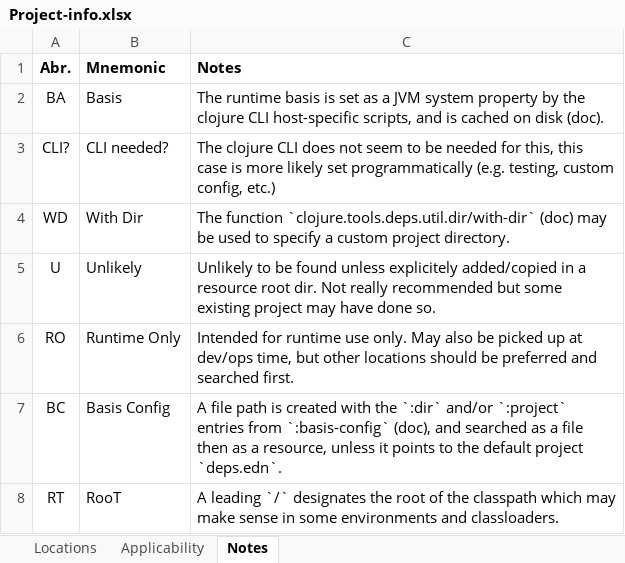
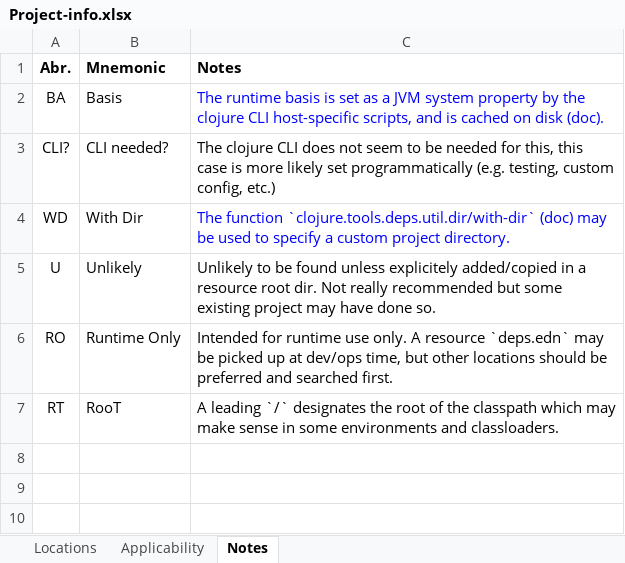
Before and after one commit to fmjrey/project, an Excel workbook: doc/Project-info.xlsx, sheet Notes, drawn as a sheet; values as stored, in another font and other column widths than the file's, no borders; the diff names each change by its address in the sheet, - before the commit and + after, or states it on an @@ line.

Commit message:
Added mini-DSL to specify project info location + better README
The first attempt to create some testing identified the need to have
a unique way to identify and understand the various locations where
project info can be found. Using a single numeric identifier or some
abbreviations wasn't satisfying, plus there was a need to provide
more flexibility at some point to support other hosting platforms
of clujure derivatives.
From a vector of keywords the idea evolved into using a vector of
symbols and keywords, effectively creating a mini-DSL to specify locations.
We'll see how far that goes.

```diff
--- a/doc/Project-info.xlsx (sheet Notes)
+++ b/doc/Project-info.xlsx (sheet Notes)
-C2 text colour: black
+C2 text colour: #0000FF
-C4 text colour: black
+C4 text colour: #0000FF
-C6 (Notes): …use only. May also be picked…
+C6 (Notes): …use only. A resource `deps.edn` may be picked…
-row 7: BC | Basis Config | A file path is created with the `:dir` and/or `:project` entries from `:basis-config` (doc), and searched as a file then as a resource, unless it points to the default project `deps.edn`.
```
Also changed, not shown: sheet Locations, 5 other files.
